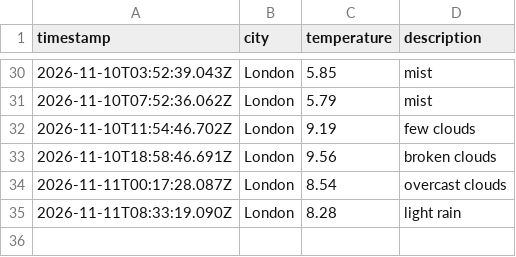
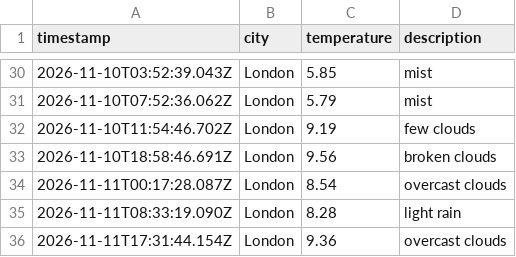
Before and after one commit to Webbie-AAA/weather_app_workflow, a CSV file: data/weather_log.csv, drawn as a sheet; only a part is shown, gaps mark what is left out.

```diff
--- a/data/weather_log.csv
+++ b/data/weather_log.csv
@@ -35 +35,2 @@ timestamp,city,temperature,description
 2026-11-11T08:33:19.090Z,London,8.28,light rain
+2026-11-11T17:31:44.154Z,London,9.36,overcast clouds
```
Also changed, not shown: 1 other file.
